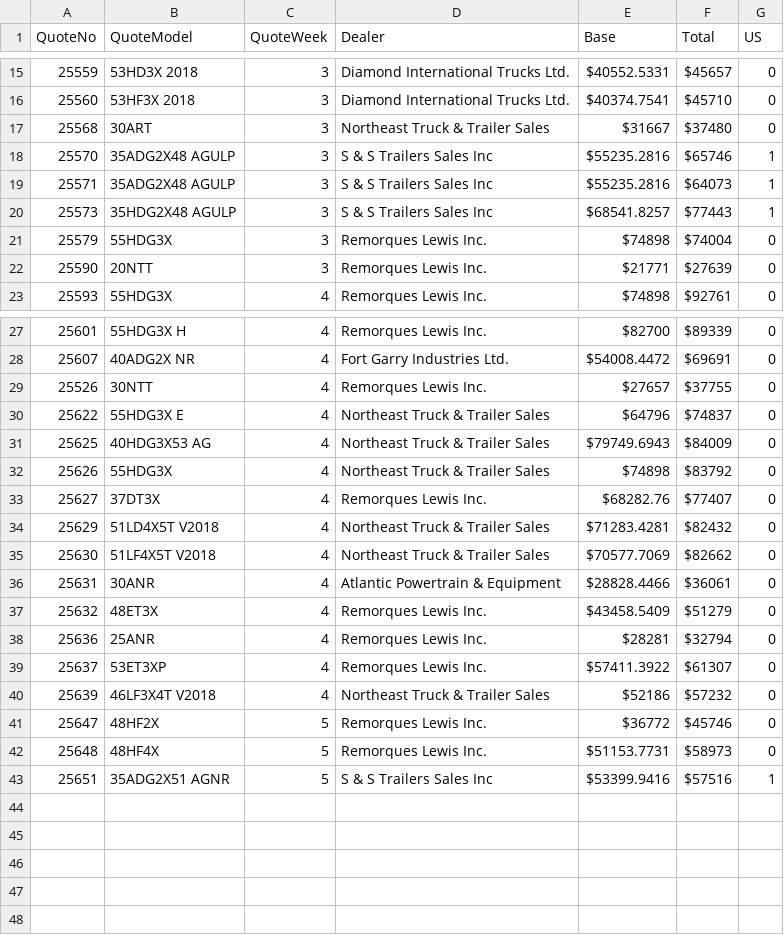
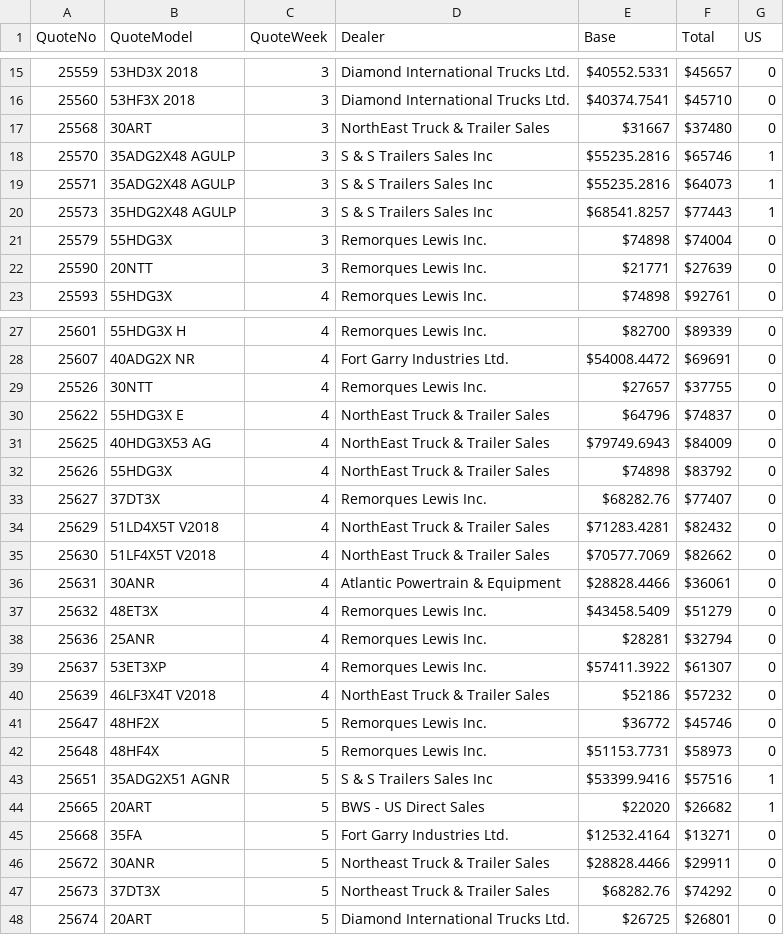
Before and after one commit to abriggs914/BWS, a CSV file: QuoteHistory/data.csv, drawn as a sheet; only a part is shown, gaps mark what is left out.

```diff
--- a/QuoteHistory/data.csv
+++ b/QuoteHistory/data.csv
@@ -16,3 +16,3 @@ QuoteNo, QuoteModel, QuoteWeek, Dealer, Base, Total, US
 25560, 53HF3X 2018, 3, Diamond International Trucks Ltd., $40374.7541, $45710, 0
-25568, 30ART, 3, Northeast Truck & Trailer Sales, $31667, $37480, 0
+25568, 30ART, 3, NorthEast Truck & Trailer Sales, $31667, $37480, 0
 25570, 35ADG2X48 AGULP, 3, S & S Trailers Sales Inc, $55235.2816, $65746, 1
@@ -29,8 +29,8 @@ QuoteNo, QuoteModel, QuoteWeek, Dealer, Base, Total, US
 25526, 30NTT, 4, Remorques Lewis Inc., $27657, $37755, 0
-25622, 55HDG3X E, 4, Northeast Truck & Trailer Sales, $64796, $74837, 0
-25625, 40HDG3X53 AG, 4, Northeast Truck & Trailer Sales, $79749.6943, $84009, 0
-25626, 55HDG3X, 4, Northeast Truck & Trailer Sales, $74898, $83792, 0
+25622, 55HDG3X E, 4, NorthEast Truck & Trailer Sales, $64796, $74837, 0
+25625, 40HDG3X53 AG, 4, NorthEast Truck & Trailer Sales, $79749.6943, $84009, 0
+25626, 55HDG3X, 4, NorthEast Truck & Trailer Sales, $74898, $83792, 0
 25627, 37DT3X, 4, Remorques Lewis Inc., $68282.76, $77407, 0
-25629, 51LD4X5T V2018, 4, Northeast Truck & Trailer Sales, $71283.4281, $82432, 0
-25630, 51LF4X5T V2018, 4, Northeast Truck & Trailer Sales, $70577.7069, $82662, 0
+25629, 51LD4X5T V2018, 4, NorthEast Truck & Trailer Sales, $71283.4281, $82432, 0
+25630, 51LF4X5T V2018, 4, NorthEast Truck & Trailer Sales, $70577.7069, $82662, 0
 25631, 30ANR, 4, Atlantic Powertrain & Equipment, $28828.4466, $36061, 0
@@ -39,3 +39,3 @@ QuoteNo, QuoteModel, QuoteWeek, Dealer, Base, Total, US
 25637, 53ET3XP, 4, Remorques Lewis Inc., $57411.3922, $61307, 0
-25639, 46LF3X4T V2018, 4, Northeast Truck & Trailer Sales, $52186, $57232, 0
+25639, 46LF3X4T V2018, 4, NorthEast Truck & Trailer Sales, $52186, $57232, 0
 25647, 48HF2X, 5, Remorques Lewis Inc., $36772, $45746, 0
@@ -43 +43,6 @@ QuoteNo, QuoteModel, QuoteWeek, Dealer, Base, Total, US
 25651, 35ADG2X51 AGNR, 5, S & S Trailers Sales Inc, $53399.9416, $57516, 1
+25665, 20ART, 5, BWS - US Direct Sales, $22020, $26682, 1
+25668, 35FA, 5, Fort Garry Industries Ltd., $12532.4164, $13271, 0
+25672, 30ANR, 5, Northeast Truck & Trailer Sales, $28828.4466, $29911, 0
+25673, 37DT3X, 5, Northeast Truck & Trailer Sales, $68282.76, $74292, 0
+25674, 20ART, 5, Diamond International Trucks Ltd., $26725, $26801, 0
```
Also changed, not shown: 1 other file.
